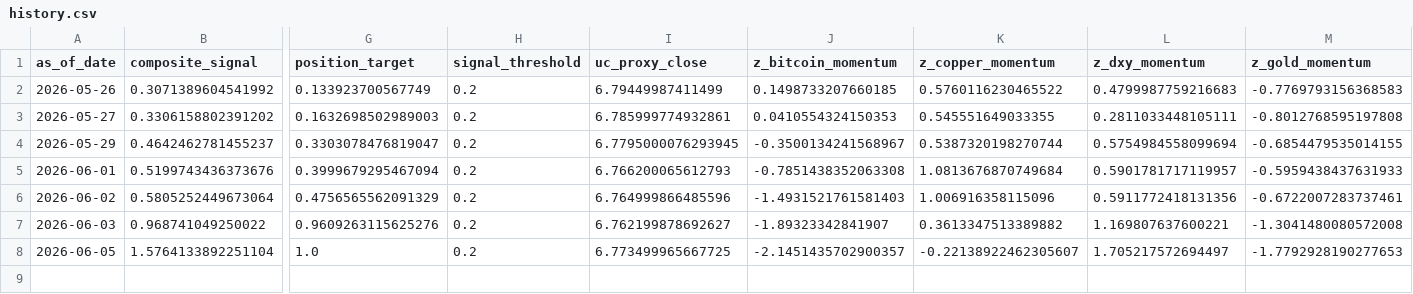
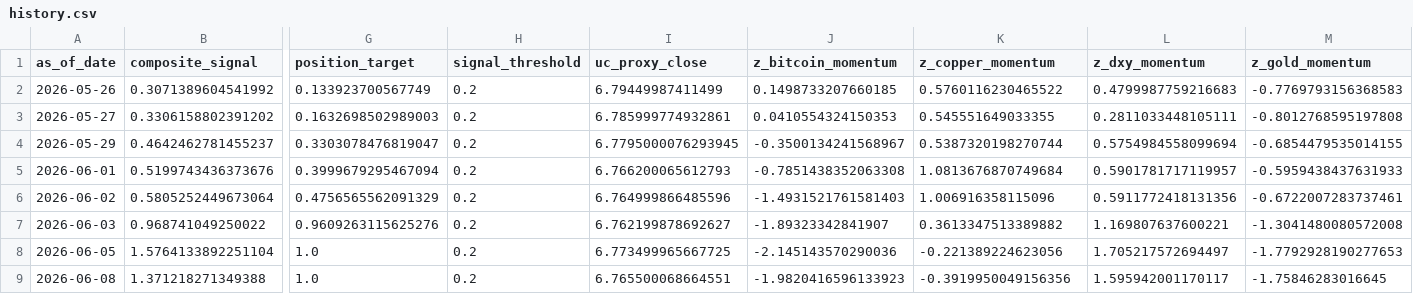
Before and after one commit to Allanli1011/uc-trading, a CSV file: signals/history.csv, drawn as a sheet; only a part is shown, gaps mark what is left out; rows hold the shown columns only; the diff names each change by its address in the sheet, - before the commit and + after, or states it on an @@ line.

```diff
--- a/signals/history.csv
+++ b/signals/history.csv
-J8 (z_bitcoin_momentum): -2.1451435702900357
+J8 (z_bitcoin_momentum): -2.145143570290036
-K8 (z_copper_momentum): -0.22138922462305607
+K8 (z_copper_momentum): -0.221389224623056
+row 9: 2026-06-08 | 1.371218271349388 | 1.0 | 0.2 | 6.765500068664551 | -1.9820416596133923 | -0.3919950049156356 | 1.595942001170117 | -1.75846283016645
```
Also changed, not shown: signals/paper_pnl.csv, 4 other files.
